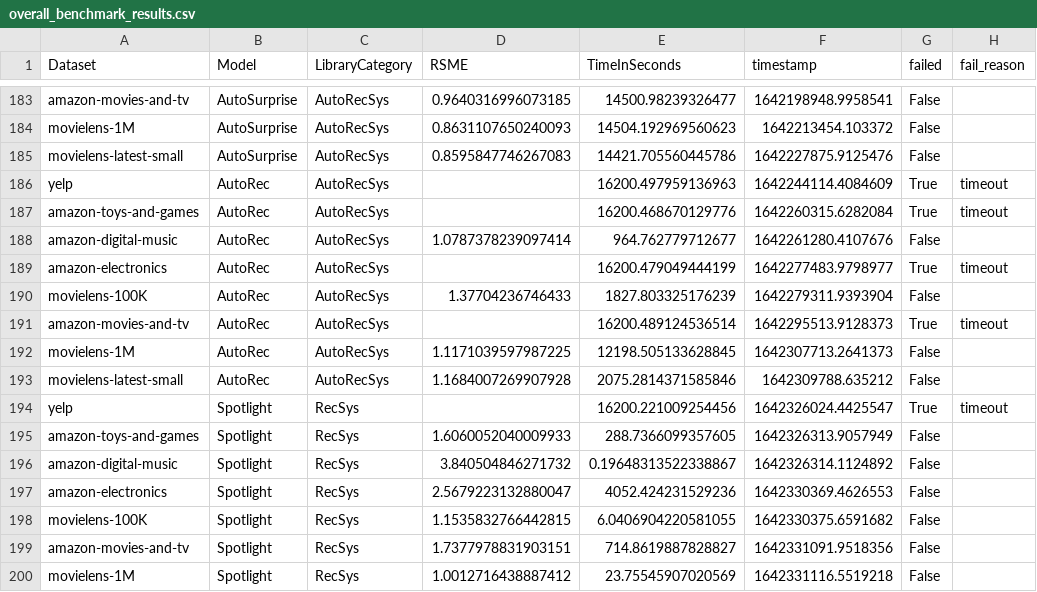
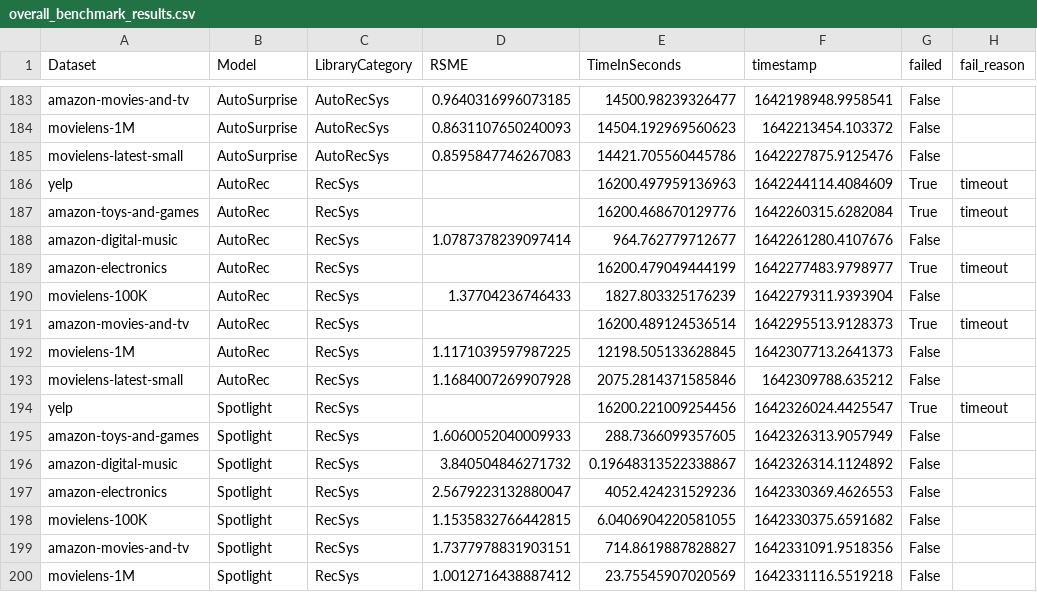
Before and after one commit to ISG-Siegen/AutoML_for_Recommender_Systems, a CSV file: data_in_git/result_data/overall_benchmark_results.csv, drawn as a sheet; only a part is shown, gaps mark what is left out.

Commit message:
made AutoRec a RecSys library

```diff
--- a/data_in_git/result_data/overall_benchmark_results.csv
+++ b/data_in_git/result_data/overall_benchmark_results.csv
@@ -185,10 +185,10 @@ movielens-1M,AutoSurprise,AutoRecSys,0.8631107650240093,14504.192969560623,16422
 movielens-latest-small,AutoSurprise,AutoRecSys,0.8595847746267083,14421.705560445786,1642227875.9125476,False,
-yelp,AutoRec,AutoRecSys,,16200.497959136963,1642244114.4084609,True,timeout
-amazon-toys-and-games,AutoRec,AutoRecSys,,16200.468670129776,1642260315.6282084,True,timeout
-amazon-digital-music,AutoRec,AutoRecSys,1.0787378239097414,964.762779712677,1642261280.4107676,False,
-amazon-electronics,AutoRec,AutoRecSys,,16200.479049444199,1642277483.9798977,True,timeout
-movielens-100K,AutoRec,AutoRecSys,1.37704236746433,1827.803325176239,1642279311.9393904,False,
-amazon-movies-and-tv,AutoRec,AutoRecSys,,16200.489124536514,1642295513.9128373,True,timeout
-movielens-1M,AutoRec,AutoRecSys,1.1171039597987225,12198.505133628845,1642307713.2641373,False,
-movielens-latest-small,AutoRec,AutoRecSys,1.1684007269907928,2075.2814371585846,1642309788.635212,False,
+yelp,AutoRec,RecSys,,16200.497959136963,1642244114.4084609,True,timeout
+amazon-toys-and-games,AutoRec,RecSys,,16200.468670129776,1642260315.6282084,True,timeout
+amazon-digital-music,AutoRec,RecSys,1.0787378239097414,964.762779712677,1642261280.4107676,False,
+amazon-electronics,AutoRec,RecSys,,16200.479049444199,1642277483.9798977,True,timeout
+movielens-100K,AutoRec,RecSys,1.37704236746433,1827.803325176239,1642279311.9393904,False,
+amazon-movies-and-tv,AutoRec,RecSys,,16200.489124536514,1642295513.9128373,True,timeout
+movielens-1M,AutoRec,RecSys,1.1171039597987225,12198.505133628845,1642307713.2641373,False,
+movielens-latest-small,AutoRec,RecSys,1.1684007269907928,2075.2814371585846,1642309788.635212,False,
 yelp,Spotlight,RecSys,,16200.221009254456,1642326024.4425547,True,timeout
```
Also changed, not shown: 4 other files.
